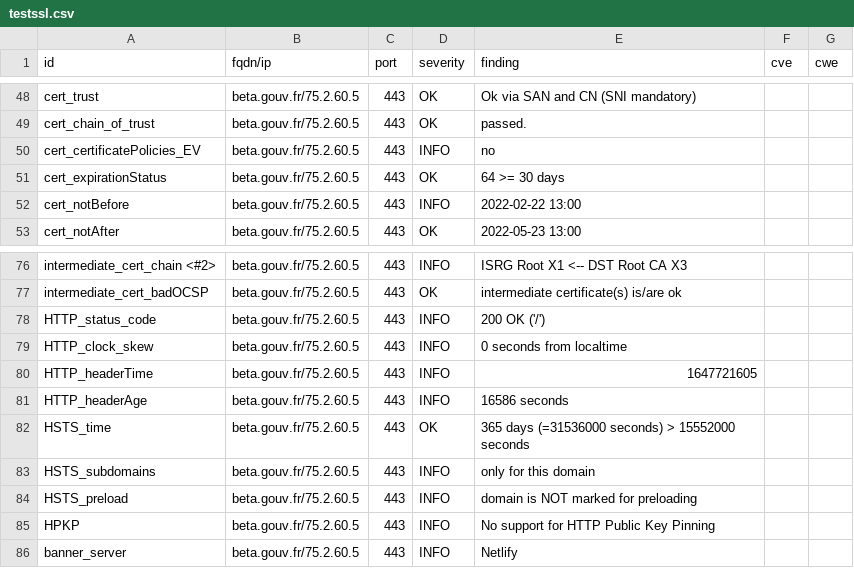
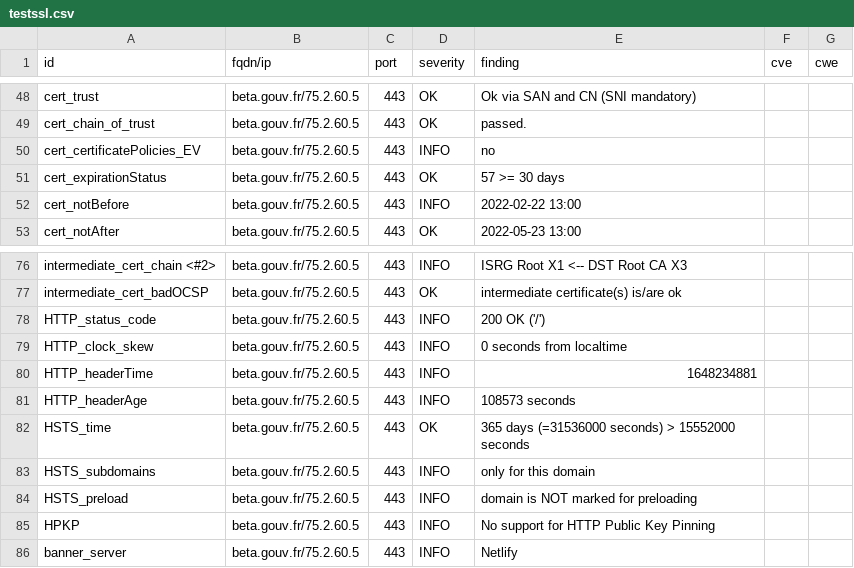
Before and after one commit to SocialGouv/dashlord, a CSV file: results/aHR0cHM6Ly9iZXRhLmdvdXYuZnI=/testssl.csv, drawn as a sheet; only a part is shown, gaps mark what is left out.

```diff
--- a/results/aHR0cHM6Ly9iZXRhLmdvdXYuZnI=/testssl.csv
+++ b/results/aHR0cHM6Ly9iZXRhLmdvdXYuZnI=/testssl.csv
@@ -50,3 +50,3 @@
 "cert_certificatePolicies_EV","beta.gouv.fr/75.2.60.5","443","INFO","no","",""
-"cert_expirationStatus","beta.gouv.fr/75.2.60.5","443","OK","64 >= 30 days","",""
+"cert_expirationStatus","beta.gouv.fr/75.2.60.5","443","OK","57 >= 30 days","",""
 "cert_notBefore","beta.gouv.fr/75.2.60.5","443","INFO","2022-02-22 13:00","",""
@@ -79,4 +79,4 @@
 "HTTP_clock_skew","beta.gouv.fr/75.2.60.5","443","INFO","0 seconds from localtime","",""
-"HTTP_headerTime","beta.gouv.fr/75.2.60.5","443","INFO","1647721605","",""
-"HTTP_headerAge","beta.gouv.fr/75.2.60.5","443","INFO","16586 seconds","",""
+"HTTP_headerTime","beta.gouv.fr/75.2.60.5","443","INFO","1648234881","",""
+"HTTP_headerAge","beta.gouv.fr/75.2.60.5","443","INFO","108573 seconds","",""
 "HSTS_time","beta.gouv.fr/75.2.60.5","443","OK","365 days (=31536000 seconds) > 15552000 seconds","",""
```
Also changed, not shown: 14 other files.
